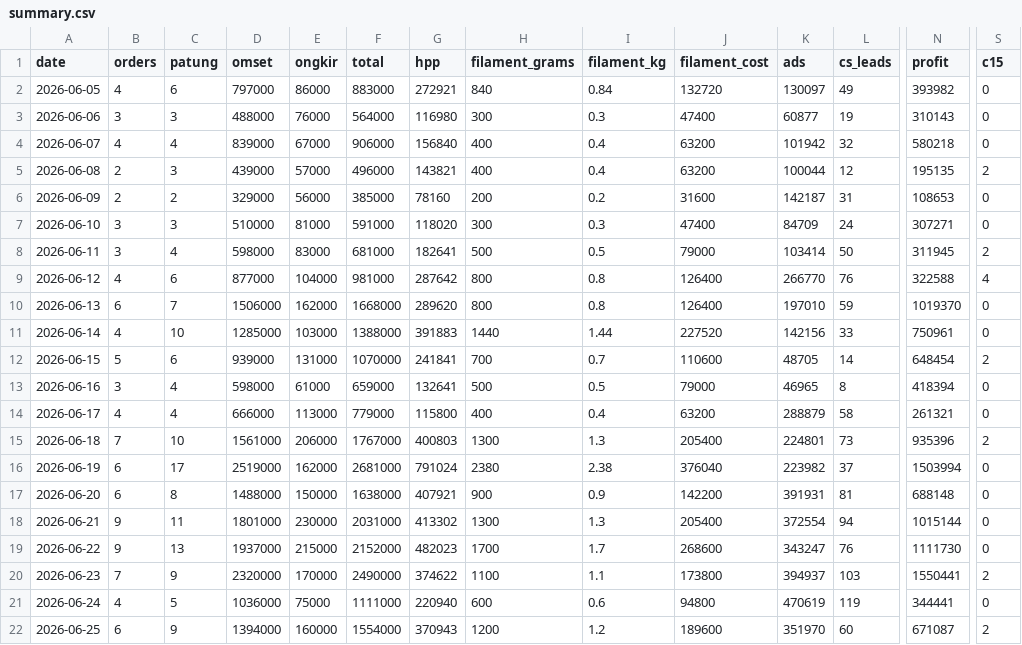
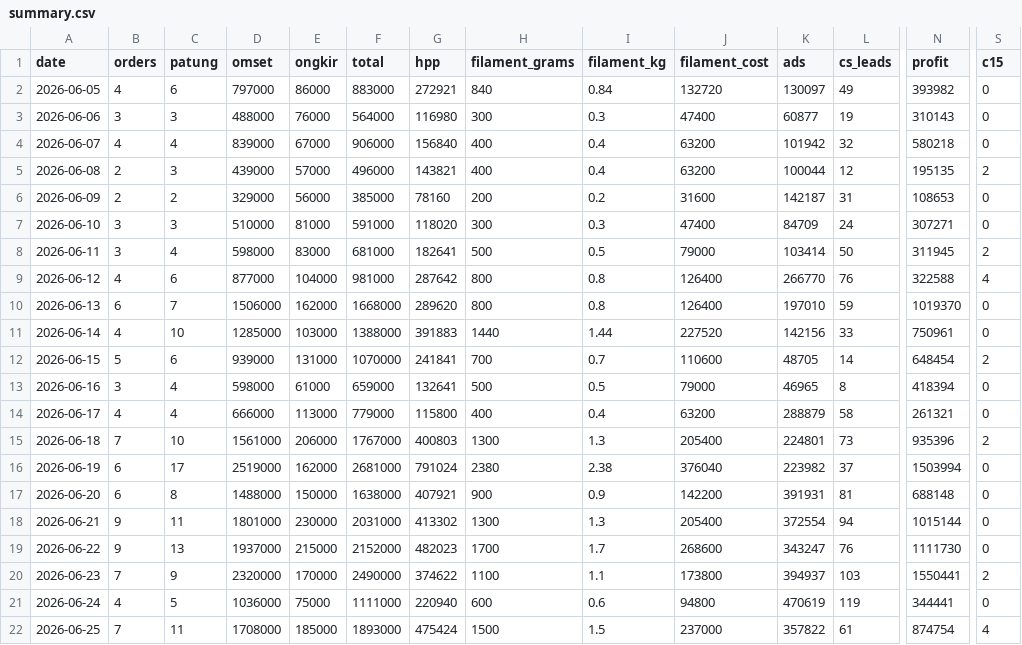
Before and after one commit to kedebuk/tinybestie-profit-dashboard, a CSV file: summary.csv, drawn as a sheet; only a part is shown, gaps mark what is left out; the diff names each change by its address in the sheet, - before the commit and + after, or states it on an @@ line.

```diff
--- a/summary.csv
+++ b/summary.csv
-B22 (orders): 6
+B22 (orders): 7
-C22 (patung): 9
+C22 (patung): 11
-D22 (omset): 1394000
+D22 (omset): 1708000
-E22 (ongkir): 160000
+E22 (ongkir): 185000
-F22 (total): 1554000
+F22 (total): 1893000
-G22 (hpp): 370943
+G22 (hpp): 475424
-H22 (filament_grams): 1200
+H22 (filament_grams): 1500
-I22 (filament_kg): 1.2
+I22 (filament_kg): 1.5
-J22 (filament_cost): 189600
+J22 (filament_cost): 237000
-K22 (ads): 351970
+K22 (ads): 357822
-L22 (cs_leads): 60
+L22 (cs_leads): 61
-N22 (profit): 671087
+N22 (profit): 874754
-S22 (c15): 2
+S22 (c15): 4
```
Also changed, not shown: orders.csv, 2 other files.
